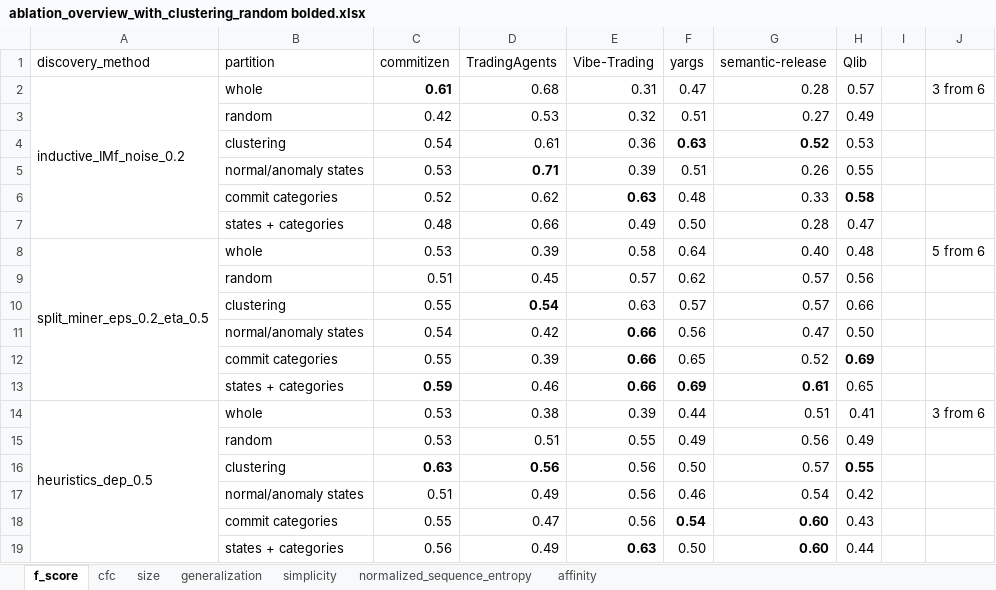
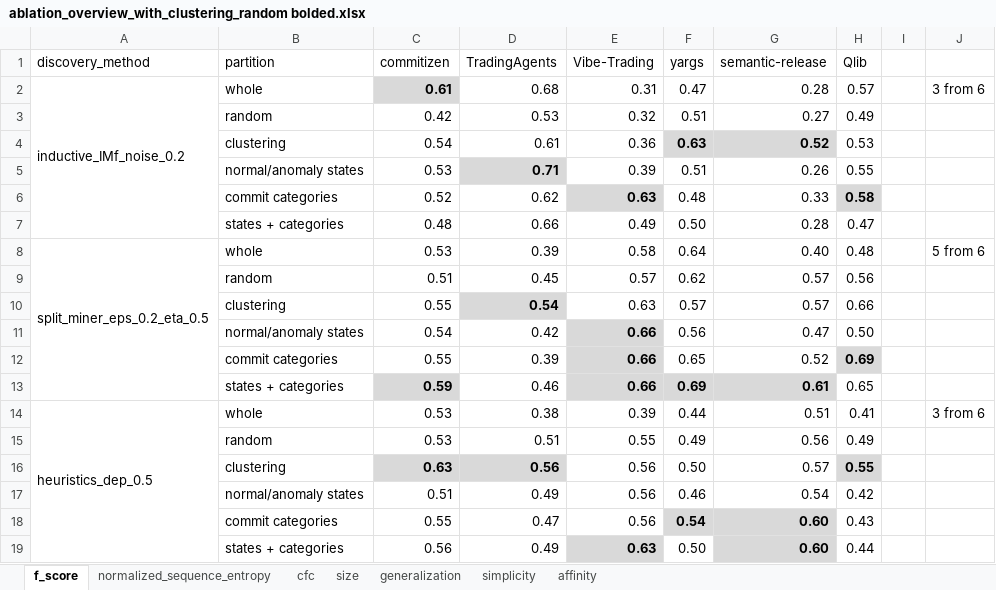
Before and after one commit to MahsaChoop/Lifecycle-Processes, an Excel workbook: results/tables/compare/ablation_overview_with_clustering_random bolded.xlsx, sheet f_score, drawn as a sheet; values as stored, in another font and other column widths than the file's, no borders; the diff names each change by its address in the sheet, - before the commit and + after, or states it on an @@ line.

```diff
--- a/results/tables/compare/ablation_overview_with_clustering_random bolded.xlsx (sheet f_score)
+++ b/results/tables/compare/ablation_overview_with_clustering_random bolded.xlsx (sheet f_score)
@@ sheet tab order changed: f_score | normalized_sequence_entropy | cfc | size | generalization | simplicity | affinity @@
-C2 fill: none
+C2 fill: #D9D9D9
-F4:G4 fill: none
+F4:G4 fill: #D9D9D9
-D5 fill: none
+D5 fill: #D9D9D9
-E6 fill: none
+E6 fill: #D9D9D9
-H6 fill: none
+H6 fill: #D9D9D9
-D10 fill: none
+D10 fill: #D9D9D9
-E11:E12 fill: none
+E11:E12 fill: #D9D9D9
-H12 fill: none
+H12 fill: #D9D9D9
-C13 fill: none
+C13 fill: #D9D9D9
-E13:G13 fill: none
+E13:G13 fill: #D9D9D9
-C16:D16 fill: none
+C16:D16 fill: #D9D9D9
-H16 fill: none
+H16 fill: #D9D9D9
-F18:G18 fill: none
+F18:G18 fill: #D9D9D9
-E19 fill: none
+E19 fill: #D9D9D9
-G19 fill: none
+G19 fill: #D9D9D9
```
Also changed, not shown: sheet simplicity, sheet generalization, sheet cfc, sheet size, sheet normalized_sequence_entropy, sheet affinity, 1 other file.
